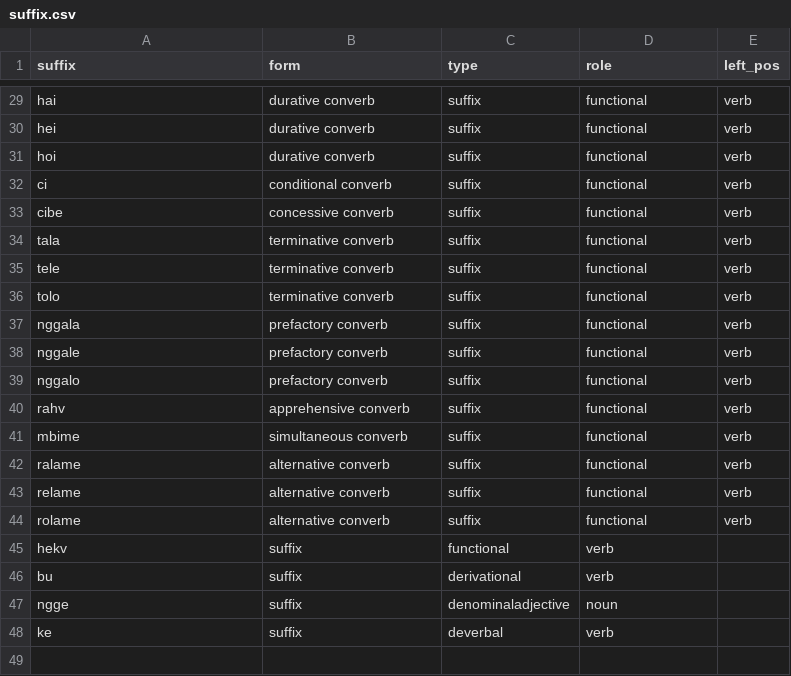
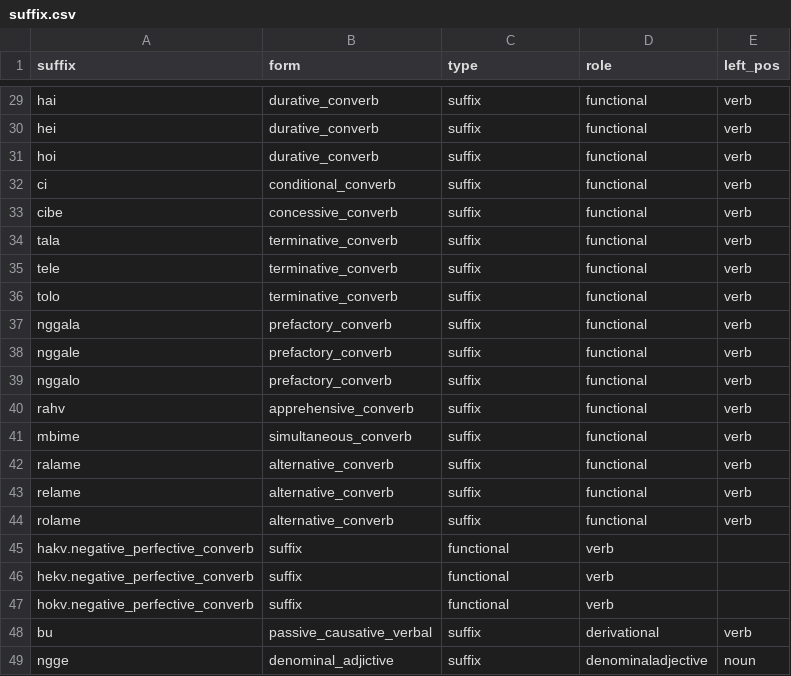
Before and after one commit to sj-h4/manchu-morph, a CSV file: resources/suffix.csv, drawn as a sheet; only a part is shown, gaps mark what is left out; removed rows and columns are numbered as before the commit, all else as after; the diff covers the shown part only; the diff names each change by its address in the sheet, - before the commit and + after, or states it on an @@ line.

```diff
--- a/resources/suffix.csv
+++ b/resources/suffix.csv
-B29:B31 (form): durative converb
+B29:B31 (form): durative_converb
-B32 (form): conditional converb
+B32 (form): conditional_converb
-B33 (form): concessive converb
+B33 (form): concessive_converb
-B34:B36 (form): terminative converb
+B34:B36 (form): terminative_converb
-B37:B39 (form): prefactory converb
+B37:B39 (form): prefactory_converb
-B40 (form): apprehensive converb
+B40 (form): apprehensive_converb
-B41 (form): simultaneous converb
+B41 (form): simultaneous_converb
-B42:B44 (form): alternative converb
+B42:B44 (form): alternative_converb
-A45 (suffix): hekv
+A45 (suffix): hakv.negative_perfective_converb
+row 46: hekv.negative_perfective_converb | suffix | functional | verb
+row 47: hokv.negative_perfective_converb | suffix | functional | verb
-B48 (form): suffix
+B48 (form): passive_causative_verbal
-C48 (type): derivational
+C48 (type): suffix
-D48 (role): verb
+D48 (role): derivational
-E48 (left_pos): (empty)
+E48 (left_pos): verb
-B49 (form): suffix
+B49 (form): denominal_adjictive
-C49 (type): denominaladjective
+C49 (type): suffix
-D49 (role): noun
+D49 (role): denominaladjective
-E49 (left_pos): (empty)
+E49 (left_pos): noun
-row 48: ke | suffix | deverbal | verb
```
Also changed, not shown: 27 edited cells elsewhere in this file, 1 other file.
